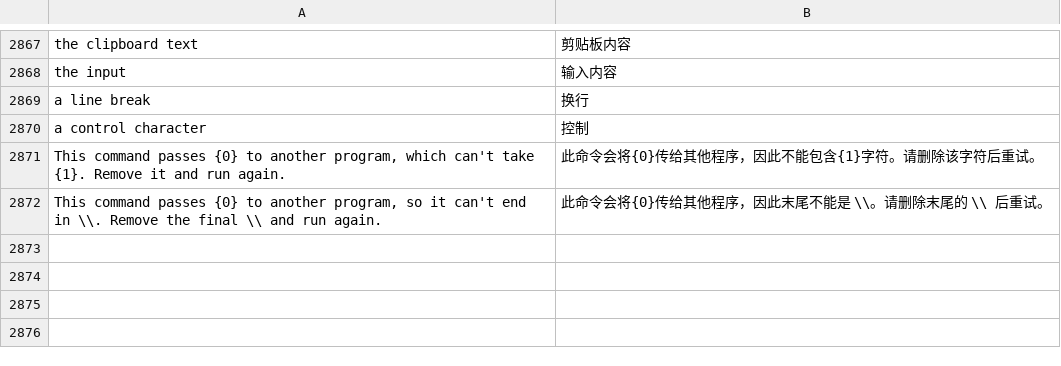
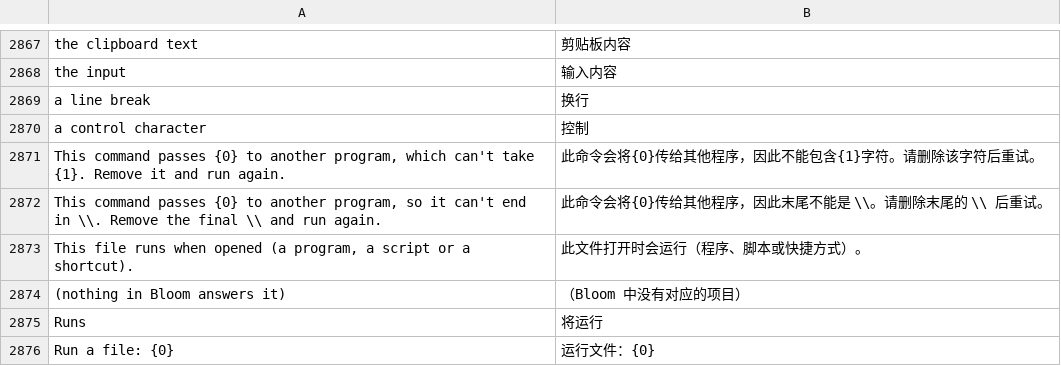
Before and after one commit to hyeon1035298/Bloom, a TSV file: src/Bloom/Assets/Lang/zh.tsv, drawn as a sheet; only a part is shown, gaps mark what is left out; the diff names each change by its address in the sheet, - before the commit and + after, or states it on an @@ line.

```diff
--- a/src/Bloom/Assets/Lang/zh.tsv
+++ b/src/Bloom/Assets/Lang/zh.tsv
+row 2873: This file runs when opened (a program, a script or a shortcut). | 此文件打开时会运行（程序、脚本或快捷方式）。
+row 2874: (nothing in Bloom answers it) | （Bloom 中没有对应的项目）
+row 2875: Runs | 将运行
+row 2876: Run a file: {0} | 运行文件：{0}
```
Also changed, not shown: src/Bloom/Assets/Lang/ja.tsv, 12 other files.
